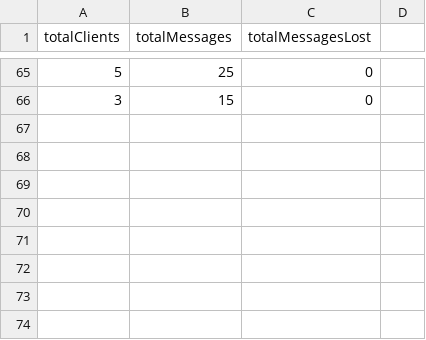
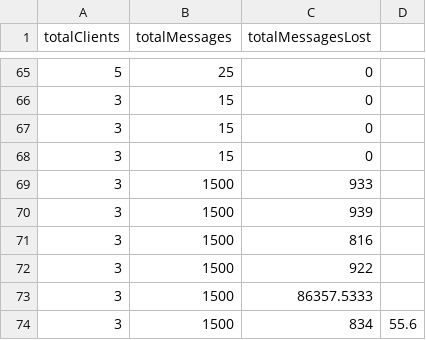
Before and after one commit to ludersGabriel/udp-canon, a CSV file: general-report.csv, drawn as a sheet; only a part is shown, gaps mark what is left out; the diff names each change by its address in the sheet, - before the commit and + after, or states it on an @@ line.

```diff
--- a/general-report.csv
+++ b/general-report.csv
+row 67: 3 | 15 | 0
+row 68: 3 | 15 | 0
+row 69: 3 | 1500 | 933
+row 70: 3 | 1500 | 939
+row 71: 3 | 1500 | 816
+row 72: 3 | 1500 | 922
+row 73: 3 | 1500 | 86357.5333
+row 74: 3 | 1500 | 834 | 55.6
```
Also changed, not shown: 4 other files.
